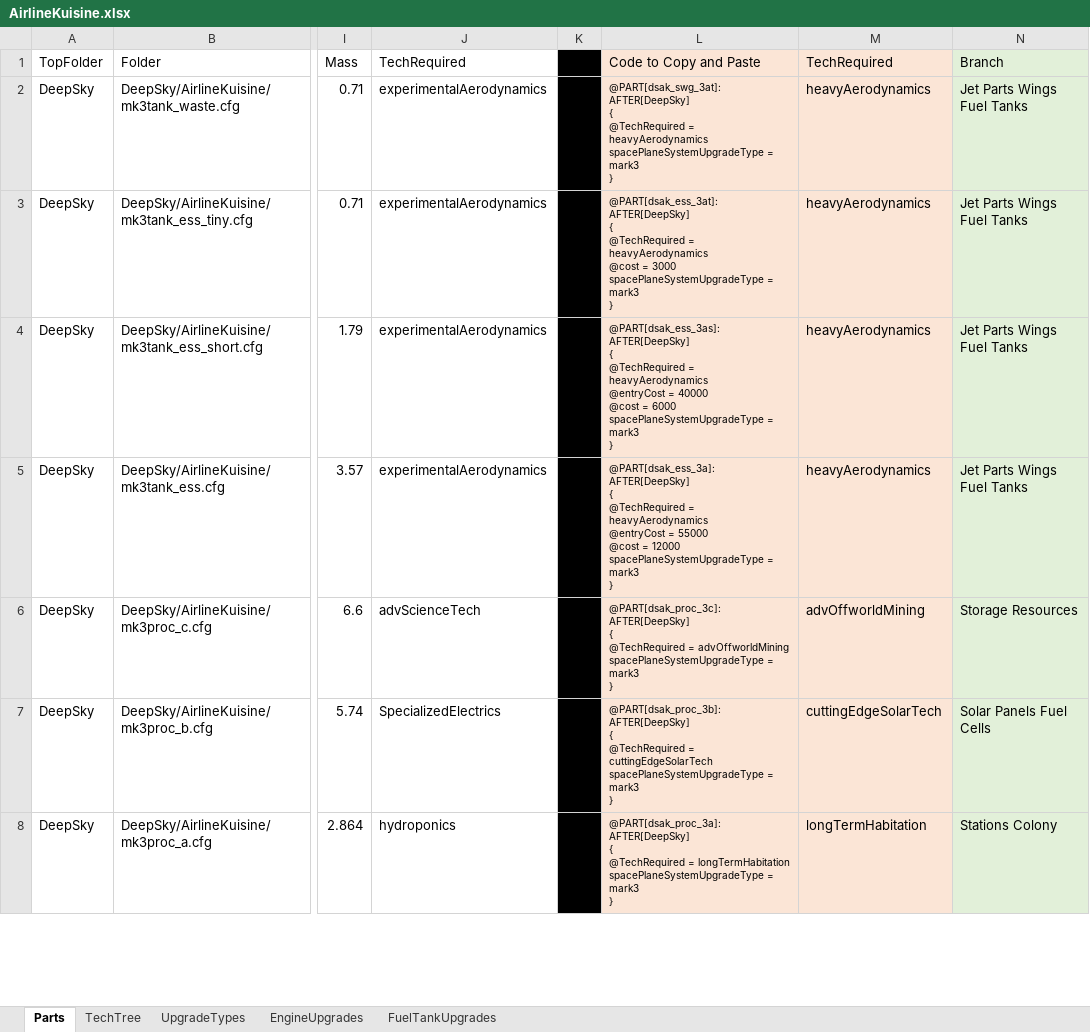
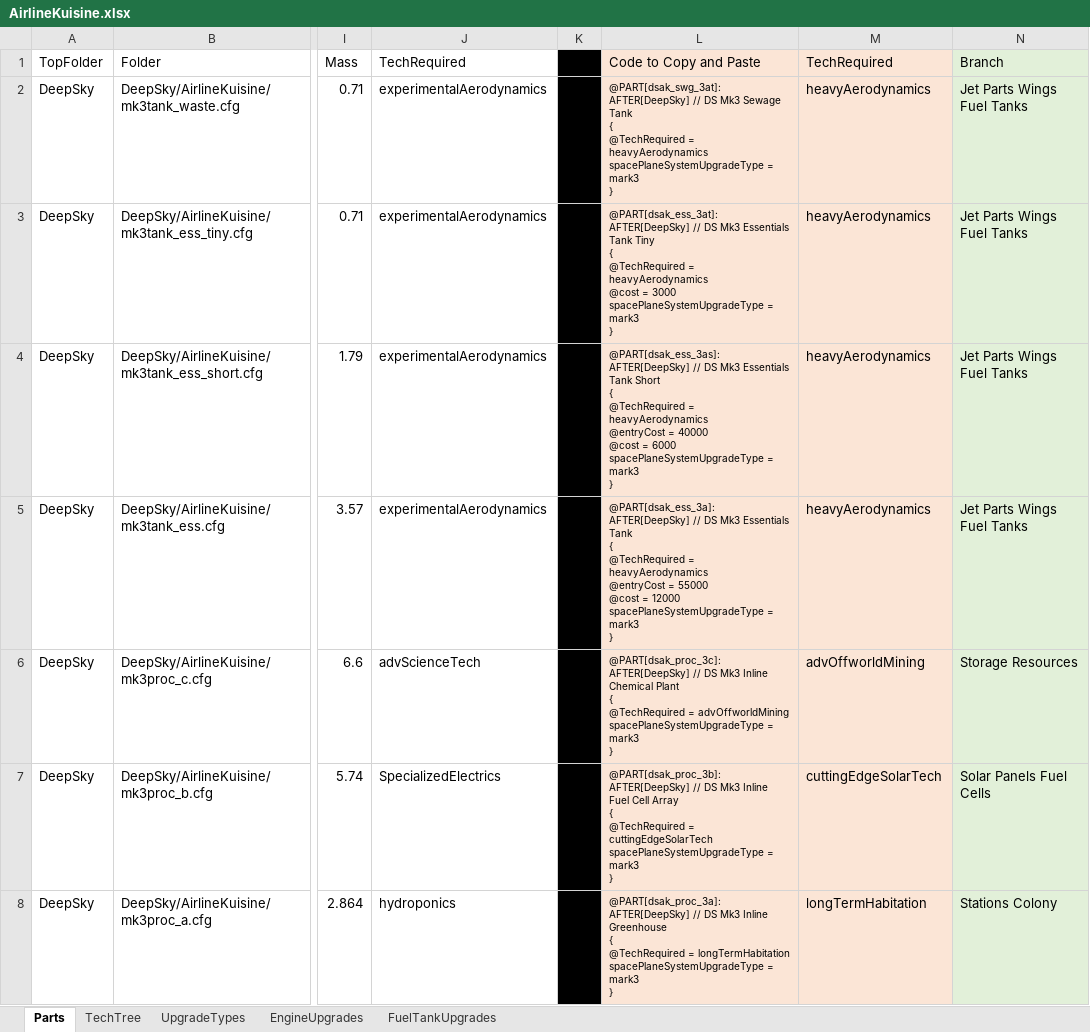
Before and after one commit to hemeac/kiwiTechTree, an Excel workbook: Source/Completed/AirlineKuisine.xlsx, sheet Parts, drawn as a sheet; only a part is shown, gaps mark what is left out; values as stored, in another font and other column widths than the file's, no borders; ↵ is a line break in a cell; the diff covers the shown part only; the diff names each change by its address in the sheet, - before the commit and + after, or states it on an @@ line.

Commit message:
Update AirlineKuisine.xlsx

```diff
--- a/Source/Completed/AirlineKuisine.xlsx (sheet Parts)
+++ b/Source/Completed/AirlineKuisine.xlsx (sheet Parts)
-L2 (Code to Copy and Paste): @PART[dsak_swg_3at]:AFTER[DeepSky] ↵ { ↵ @TechRequired…
+L2 (Code to Copy and Paste): @PART[dsak_swg_3at]:AFTER[DeepSky] // DS Mk3 Sewage Tank ↵ { ↵ @TechRequired…
-L3 (Code to Copy and Paste): @PART[dsak_ess_3at]:AFTER[DeepSky] ↵ { ↵ @TechRequired…
+L3 (Code to Copy and Paste): @PART[dsak_ess_3at]:AFTER[DeepSky] // DS Mk3 Essentials Tank Tiny ↵ { ↵ @TechRequired…
-L4 (Code to Copy and Paste): @PART[dsak_ess_3as]:AFTER[DeepSky] ↵ { ↵ @TechRequired…
+L4 (Code to Copy and Paste): @PART[dsak_ess_3as]:AFTER[DeepSky] // DS Mk3 Essentials Tank Short ↵ { ↵ @TechRequired…
-L5 (Code to Copy and Paste): @PART[dsak_ess_3a]:AFTER[DeepSky] ↵ { ↵ @TechRequired…
+L5 (Code to Copy and Paste): @PART[dsak_ess_3a]:AFTER[DeepSky] // DS Mk3 Essentials Tank ↵ { ↵ @TechRequired…
-L6 (Code to Copy and Paste): @PART[dsak_proc_3c]:AFTER[DeepSky] ↵ { ↵ @TechRequired…
+L6 (Code to Copy and Paste): @PART[dsak_proc_3c]:AFTER[DeepSky] // DS Mk3 Inline Chemical Plant ↵ { ↵ @TechRequired…
-L7 (Code to Copy and Paste): @PART[dsak_proc_3b]:AFTER[DeepSky] ↵ { ↵ @TechRequired…
+L7 (Code to Copy and Paste): @PART[dsak_proc_3b]:AFTER[DeepSky] // DS Mk3 Inline Fuel Cell Array ↵ { ↵ @TechRequired…
-L8 (Code to Copy and Paste): @PART[dsak_proc_3a]:AFTER[DeepSky] ↵ { ↵ @TechRequired…
+L8 (Code to Copy and Paste): @PART[dsak_proc_3a]:AFTER[DeepSky] // DS Mk3 Inline Greenhouse ↵ { ↵ @TechRequired…
```
Also changed, not shown: 23 edited cells elsewhere in this sheet.
